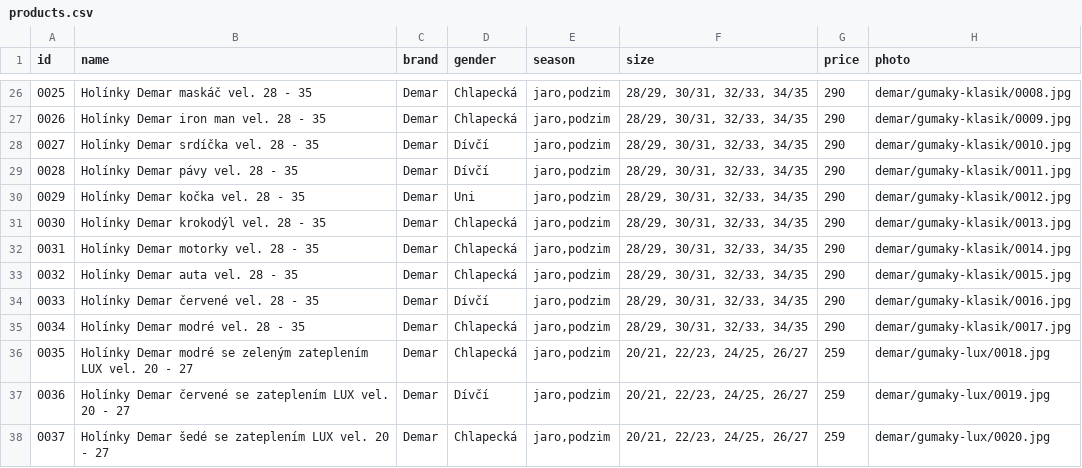
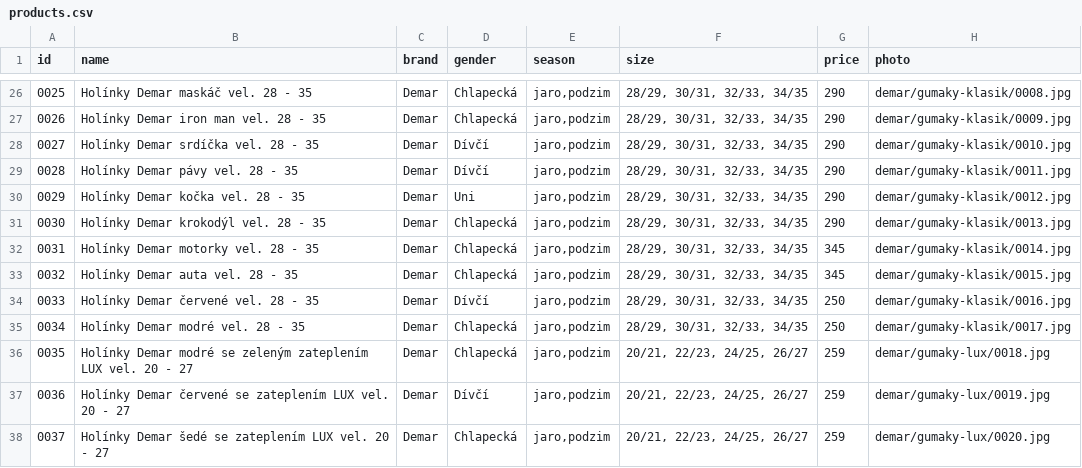
Before and after one commit to ad-ab/boty-boticky, a CSV file: static/boty/products.csv, drawn as a sheet; only a part is shown, gaps mark what is left out.

Commit message:
Update products.csv

```diff
--- a/static/boty/products.csv
+++ b/static/boty/products.csv
@@ -31,6 +31,6 @@ id|name|brand|gender|season|size|price|photo
 0030|Holínky Demar krokodýl vel. 28 - 35|Demar|Chlapecká|jaro,podzim|28/29, 30/31, 32/33, 34/35|290|demar/gumaky-klasik/0013.jpg
-0031|Holínky Demar motorky vel. 28 - 35|Demar|Chlapecká|jaro,podzim|28/29, 30/31, 32/33, 34/35|290|demar/gumaky-klasik/0014.jpg
-0032|Holínky Demar auta vel. 28 - 35|Demar|Chlapecká|jaro,podzim|28/29, 30/31, 32/33, 34/35|290|demar/gumaky-klasik/0015.jpg
-0033|Holínky Demar červené vel. 28 - 35|Demar|Dívčí|jaro,podzim|28/29, 30/31, 32/33, 34/35|290|demar/gumaky-klasik/0016.jpg
-0034|Holínky Demar modré vel. 28 - 35|Demar|Chlapecká|jaro,podzim|28/29, 30/31, 32/33, 34/35|290|demar/gumaky-klasik/0017.jpg
+0031|Holínky Demar motorky vel. 28 - 35|Demar|Chlapecká|jaro,podzim|28/29, 30/31, 32/33, 34/35|345|demar/gumaky-klasik/0014.jpg
+0032|Holínky Demar auta vel. 28 - 35|Demar|Chlapecká|jaro,podzim|28/29, 30/31, 32/33, 34/35|345|demar/gumaky-klasik/0015.jpg
+0033|Holínky Demar červené vel. 28 - 35|Demar|Dívčí|jaro,podzim|28/29, 30/31, 32/33, 34/35|250|demar/gumaky-klasik/0016.jpg
+0034|Holínky Demar modré vel. 28 - 35|Demar|Chlapecká|jaro,podzim|28/29, 30/31, 32/33, 34/35|250|demar/gumaky-klasik/0017.jpg
 0035|Holínky Demar modré se zeleným zateplením LUX vel. 20 - 27|Demar|Chlapecká|jaro,podzim|20/21, 22/23, 24/25, 26/27|259|demar/gumaky-lux/0018.jpg
```
